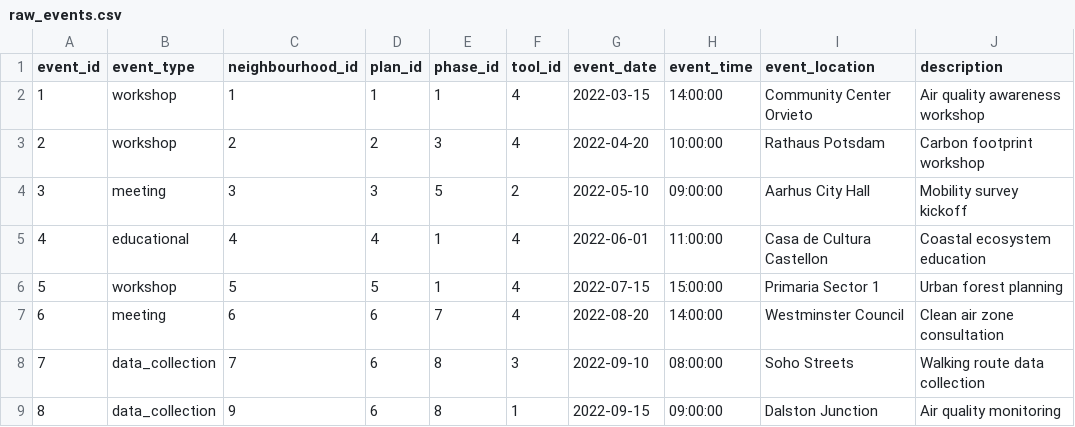
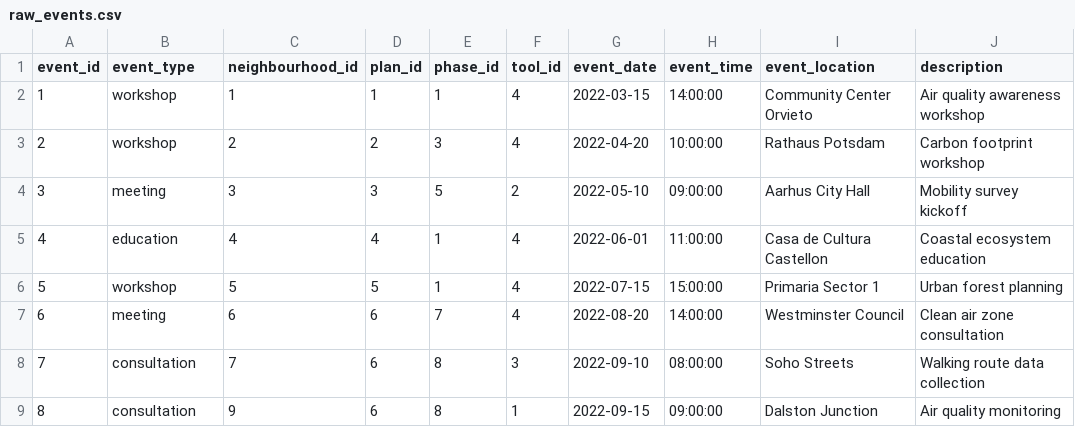
Before and after one commit to HCHODUBLIN/divaircity-data-framework, a CSV file: dbt_project/seeds/raw_events.csv, drawn as a sheet; only a part is shown; the diff names each change by its address in the sheet, - before the commit and + after, or states it on an @@ line.

```diff
--- a/dbt_project/seeds/raw_events.csv
+++ b/dbt_project/seeds/raw_events.csv
-B5 (event_type): educational
+B5 (event_type): education
-B8:B9 (event_type): data_collection
+B8:B9 (event_type): consultation
```
Also changed, not shown: dbt_project/seeds/raw_communities.csv, dbt_project/seeds/raw_engagement_tools.csv, 5 other files.
